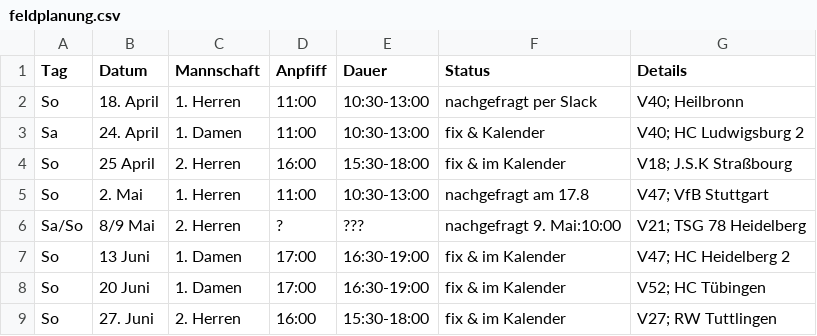
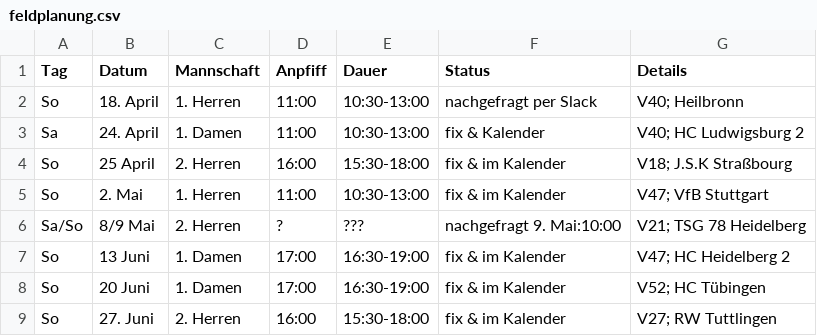
Before and after one commit to feldsaison/ka_feldsaison_2019, a CSV file: 2021/feldplanung.csv, drawn as a sheet.

Commit message:
Update feldplanung.csv

```diff
--- a/2021/feldplanung.csv
+++ b/2021/feldplanung.csv
@@ -4,3 +4,3 @@ Sa,24. April, 1. Damen,11:00 ,10:30-13:00, fix & Kalender, V40; HC Ludwigsburg 2
 So,25 April, 2. Herren,16:00 ,15:30-18:00, fix & im Kalender, V18; J.S.K Straßbourg
-So,2. Mai, 1. Herren,11:00 ,10:30-13:00, nachgefragt am 17.8, V47; VfB Stuttgart
+So,2. Mai, 1. Herren,11:00 ,10:30-13:00, fix & im Kalender, V47; VfB Stuttgart
 Sa/So,8/9 Mai, 2. Herren,? ,???, nachgefragt 9. Mai:10:00, V21; TSG 78 Heidelberg
```
